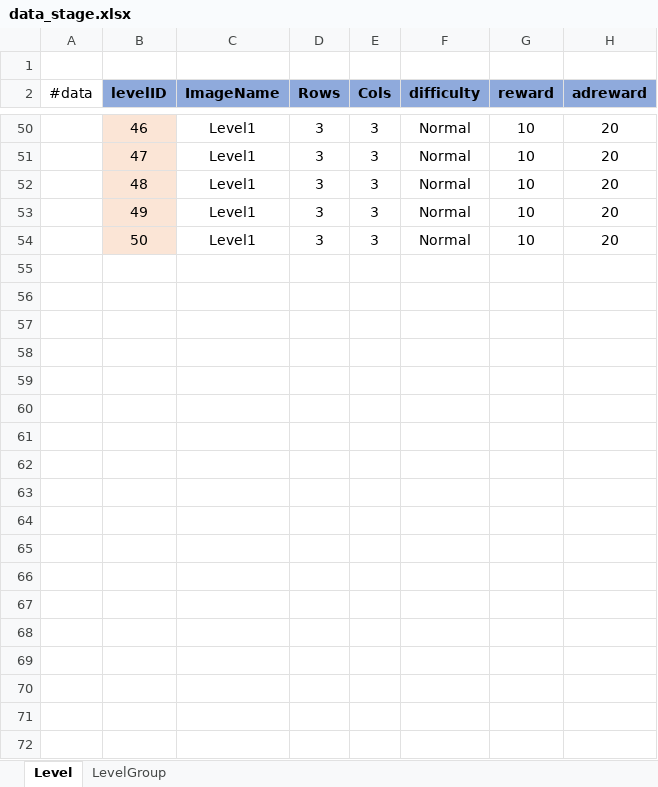
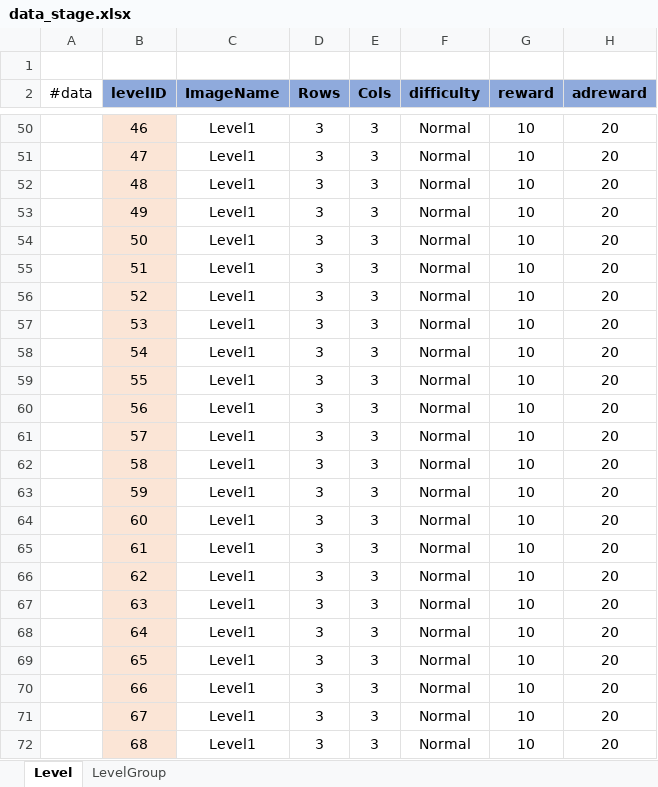
Before and after one commit to lbk0827/WAIDev, an Excel workbook: wai_jigsaw/TableExporter/excel/data_stage.xlsx, sheet Level, drawn as a sheet; only a part is shown, gaps mark what is left out; values as stored, in another font and other column widths than the file's, no borders; the diff covers the shown part only; the diff names each change by its address in the sheet, - before the commit and + after, or states it on an @@ line.

Commit message:
feat: LevelGroupTable 정보 추가

```diff
--- a/wai_jigsaw/TableExporter/excel/data_stage.xlsx (sheet Level)
+++ b/wai_jigsaw/TableExporter/excel/data_stage.xlsx (sheet Level)
+row 55:  | 51 | Level1 | 3 | 3 | Normal | 10 | 20
+row 56:  | 52 | Level1 | 3 | 3 | Normal | 10 | 20
+row 57:  | 53 | Level1 | 3 | 3 | Normal | 10 | 20
+row 58:  | 54 | Level1 | 3 | 3 | Normal | 10 | 20
+row 59:  | 55 | Level1 | 3 | 3 | Normal | 10 | 20
+row 60:  | 56 | Level1 | 3 | 3 | Normal | 10 | 20
+row 61:  | 57 | Level1 | 3 | 3 | Normal | 10 | 20
+row 62:  | 58 | Level1 | 3 | 3 | Normal | 10 | 20
+row 63:  | 59 | Level1 | 3 | 3 | Normal | 10 | 20
+row 64:  | 60 | Level1 | 3 | 3 | Normal | 10 | 20
+row 65:  | 61 | Level1 | 3 | 3 | Normal | 10 | 20
+row 66:  | 62 | Level1 | 3 | 3 | Normal | 10 | 20
+row 67:  | 63 | Level1 | 3 | 3 | Normal | 10 | 20
+row 68:  | 64 | Level1 | 3 | 3 | Normal | 10 | 20
+row 69:  | 65 | Level1 | 3 | 3 | Normal | 10 | 20
+row 70:  | 66 | Level1 | 3 | 3 | Normal | 10 | 20
+row 71:  | 67 | Level1 | 3 | 3 | Normal | 10 | 20
+row 72:  | 68 | Level1 | 3 | 3 | Normal | 10 | 20
```
Also changed, not shown: 132 added rows and 4 edited cells elsewhere in this sheet, sheet LevelGroup, 6 other files.
